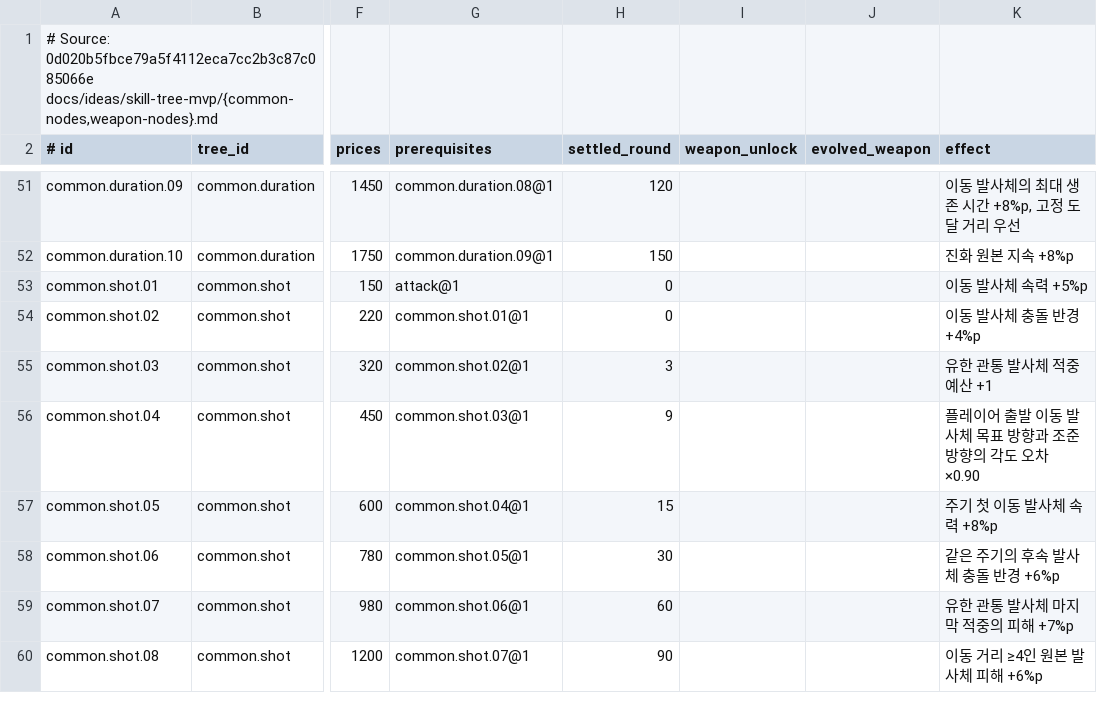
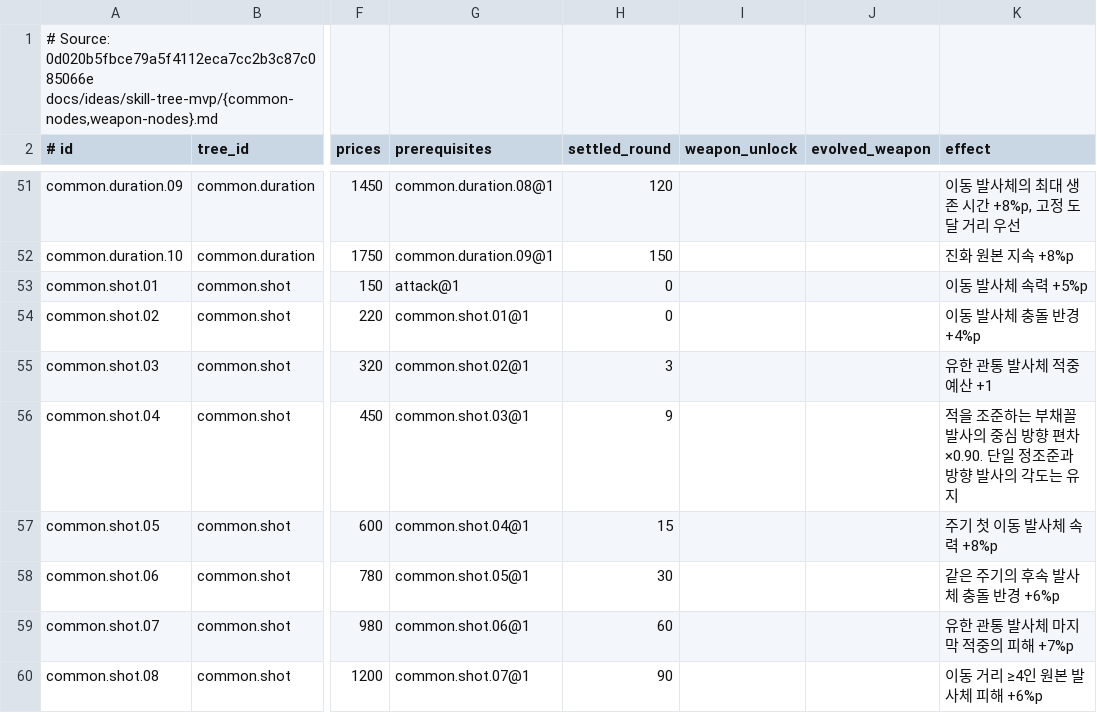
Before and after one commit to petercorders/Bible-Survivor, a TSV file: content/permanent-skills/catalog-v1.tsv, drawn as a sheet; only a part is shown, gaps mark what is left out; the diff names each change by its address in the sheet, - before the commit and + after, or states it on an @@ line.

```diff
--- a/content/permanent-skills/catalog-v1.tsv
+++ b/content/permanent-skills/catalog-v1.tsv
-K56 (effect): 플레이어 출발 이동 발사체 목표 방향과 조준 방향의 각도 오차 ×0.90
+K56 (effect): 적을 조준하는 부채꼴 발사의 중심 방향 편차 ×0.90. 단일 정조준과 방향 발사의 각도는 유지
```
Also changed, not shown: 9 other files.
